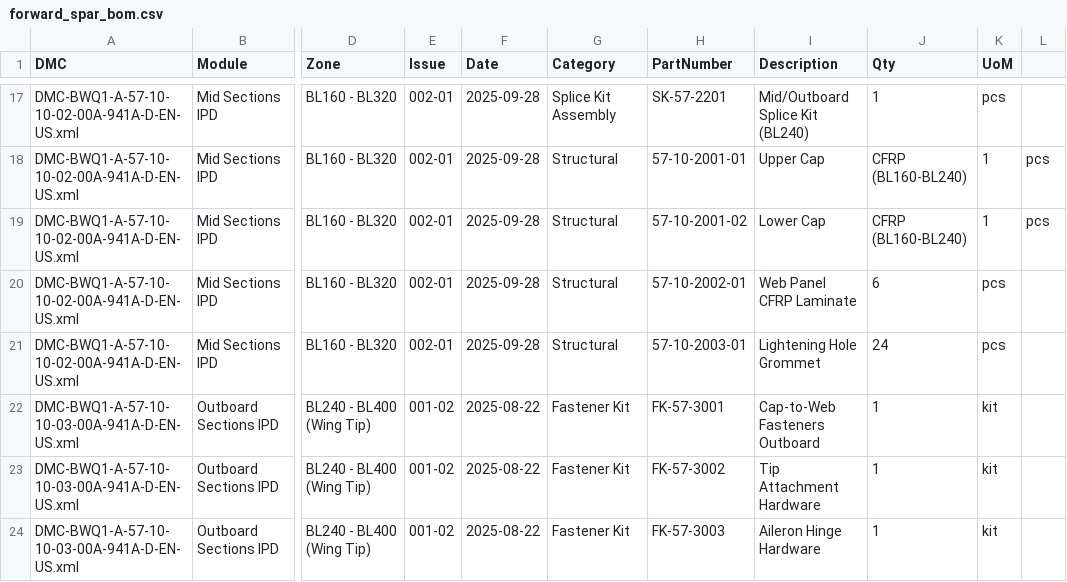
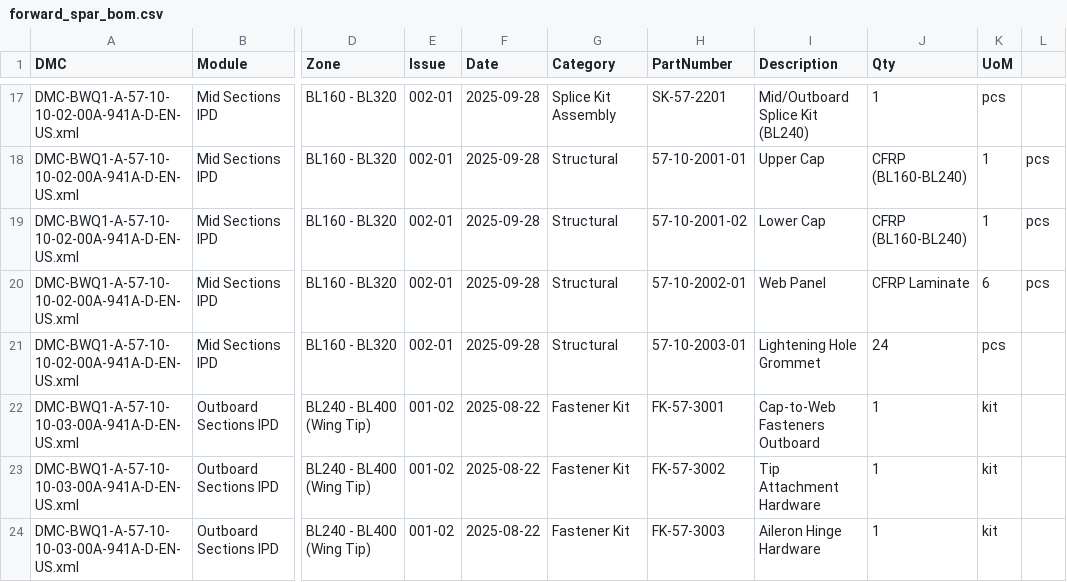
Before and after one commit to Robbbo-T/ASI-T2, a CSV file: PRODUCTS/AMPEL360/AMPEL360_AIR_TRANSPORT/BWB-Q100/domains/AAA/ata/ATA-57/57-10_Wing_Primary_Structure/S1000D/data_modules/ipd/57-10-10_Forward_Spar/data/forward_spar_bom.csv, drawn as a sheet; only a part is shown, gaps mark what is left out; the diff names each change by its address in the sheet, - before the commit and + after, or states it on an @@ line.

```diff
--- a/PRODUCTS/AMPEL360/AMPEL360_AIR_TRANSPORT/BWB-Q100/domains/AAA/ata/ATA-57/57-10_Wing_Primary_Structure/S1000D/data_modules/ipd/57-10-10_Forward_Spar/data/forward_spar_bom.csv
+++ b/PRODUCTS/AMPEL360/AMPEL360_AIR_TRANSPORT/BWB-Q100/domains/AAA/ata/ATA-57/57-10_Wing_Primary_Structure/S1000D/data_modules/ipd/57-10-10_Forward_Spar/data/forward_spar_bom.csv
-I20 (Description): Web Panel CFRP Laminate
+I20 (Description): Web Panel
-J20 (Qty): 6
+J20 (Qty): CFRP Laminate
-K20 (UoM): pcs
+K20 (UoM): 6
-L20: (empty)
+L20: pcs
```
